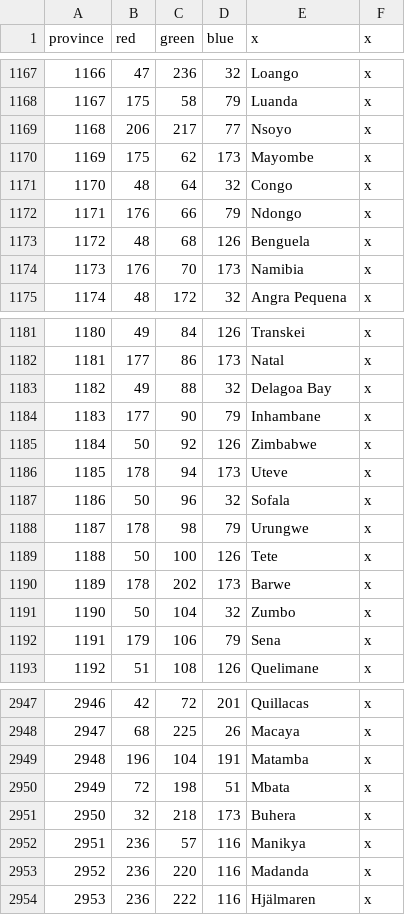
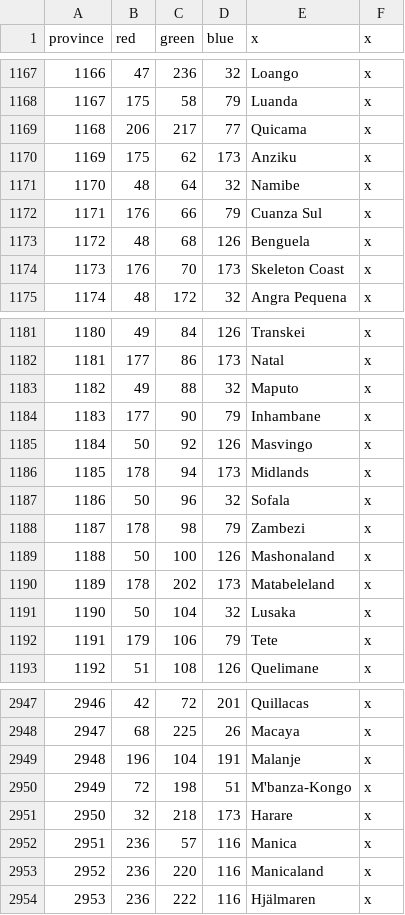
Before and after one commit to LAtE-Team/LAtE-Standalone, a CSV file: LAtE_EU4/map/definition.csv, drawn as a sheet; only a part is shown, gaps mark what is left out; the diff covers the shown part only.

Commit message:
Central/South Africa rework
- Provinces moved and renamed to more modern forms.
- Areas and trade nodes fixed to new layout.

```diff
--- a/LAtE_EU4/map/definition.csv
+++ b/LAtE_EU4/map/definition.csv
@@ -1168,8 +1168,8 @@ province;red;green;blue;x;x
 1167;175;58;79;Luanda;x
-1168;206;217;77;Nsoyo;x
-1169;175;62;173;Mayombe;x
-1170;48;64;32;Congo;x
-1171;176;66;79;Ndongo;x
+1168;206;217;77;Quicama;x
+1169;175;62;173;Anziku;x
+1170;48;64;32;Namibe;x
+1171;176;66;79;Cuanza Sul;x
 1172;48;68;126;Benguela;x
-1173;176;70;173;Namibia;x
+1173;176;70;173;Skeleton Coast;x
 1174;48;172;32;Angra Pequena;x
@@ -1182,12 +1182,12 @@ province;red;green;blue;x;x
 1181;177;86;173;Natal;x
-1182;49;88;32;Delagoa Bay;x
+1182;49;88;32;Maputo;x
 1183;177;90;79;Inhambane;x
-1184;50;92;126;Zimbabwe;x
-1185;178;94;173;Uteve;x
+1184;50;92;126;Masvingo;x
+1185;178;94;173;Midlands;x
 1186;50;96;32;Sofala;x
-1187;178;98;79;Urungwe;x
-1188;50;100;126;Tete;x
-1189;178;202;173;Barwe;x
-1190;50;104;32;Zumbo;x
-1191;179;106;79;Sena;x
+1187;178;98;79;Zambezi;x
+1188;50;100;126;Mashonaland;x
+1189;178;202;173;Matabeleland;x
+1190;50;104;32;Lusaka;x
+1191;179;106;79;Tete;x
 1192;51;108;126;Quelimane;x
@@ -2948,7 +2948,7 @@ province;red;green;blue;x;x
 2947;68;225;26;Macaya;x
-2948;196;104;191;Matamba;x
-2949;72;198;51;Mbata;x
-2950;32;218;173;Buhera;x
-2951;236;57;116;Manikya;x
-2952;236;220;116;Madanda;x
+2948;196;104;191;Malanje;x
+2949;72;198;51;M'banza-Kongo;x
+2950;32;218;173;Harare;x
+2951;236;57;116;Manica;x
+2952;236;220;116;Manicaland;x
 2953;236;222;116;Hjälmaren;x
```
Also changed, not shown: 20 edited cells elsewhere in this file, 40 other files.
